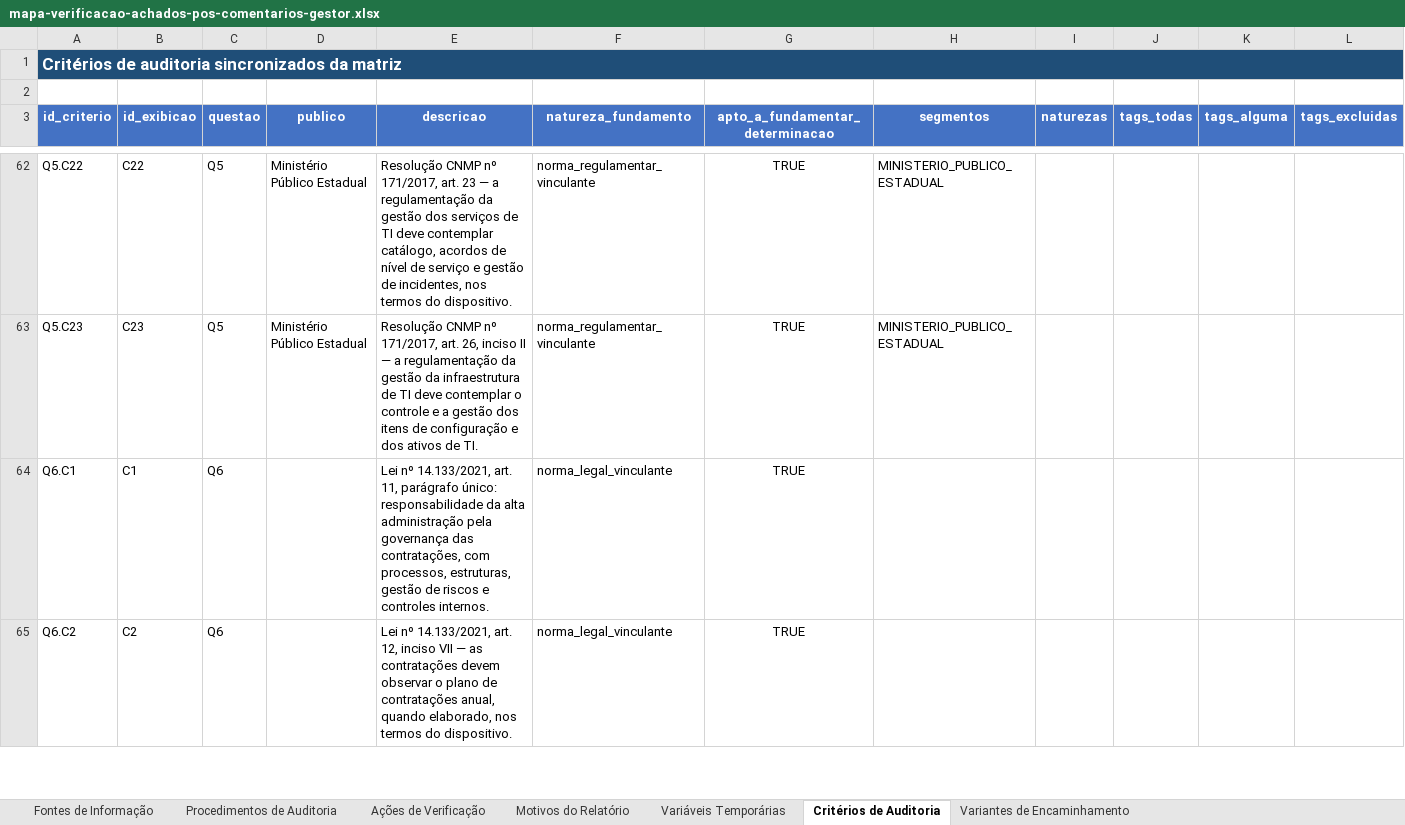
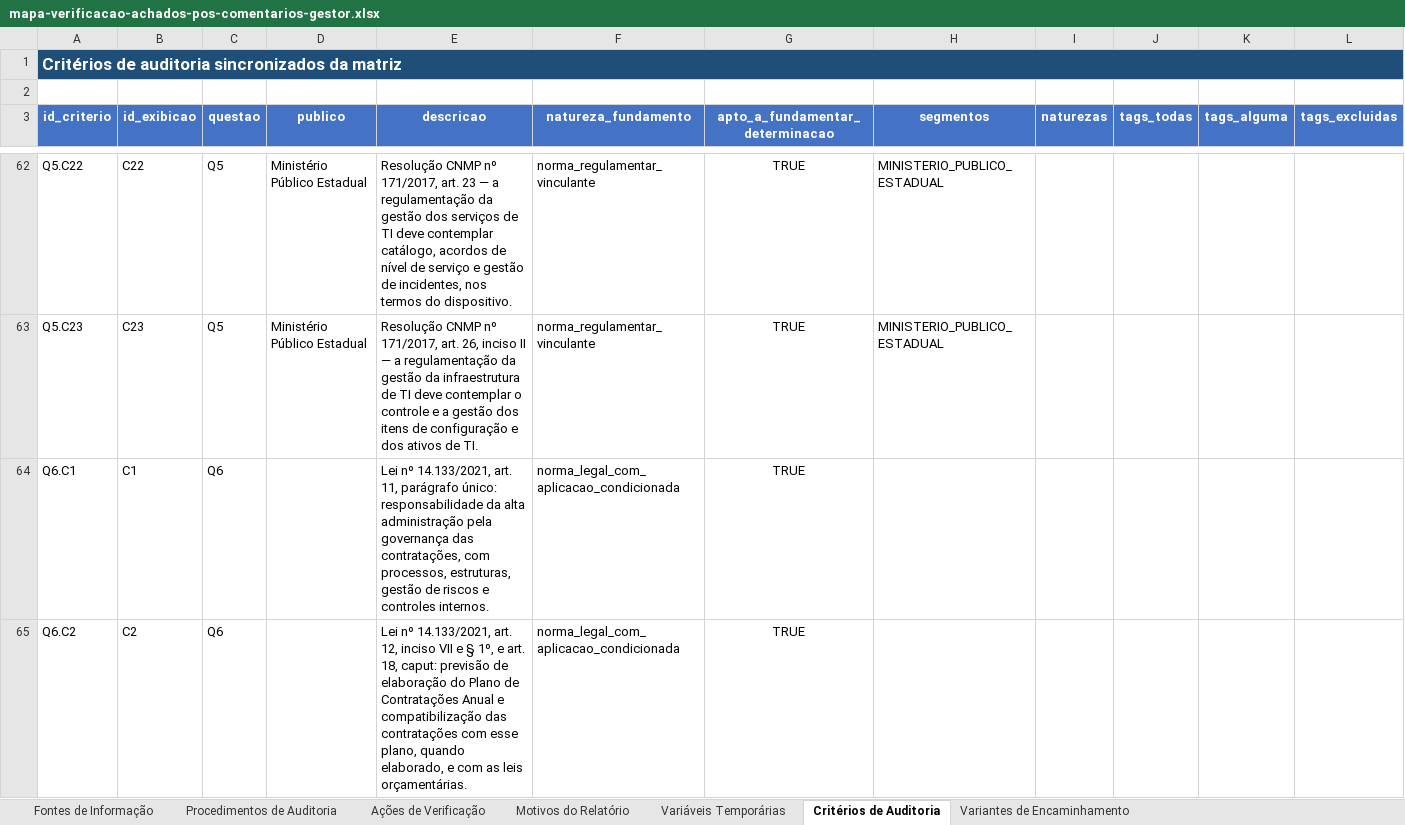
Before and after one commit to acba/tcerj-igovti-2026, an Excel workbook: 02-Execucao/03-Execucao_Procedimentos/01-Insumos/mapa-verificacao-achados-pos-comentarios-gestor.xlsx, sheet Critérios de Auditoria, drawn as a sheet; only a part is shown, gaps mark what is left out; values as stored, in another font and other column widths than the file's, no borders; the diff covers the shown part only; the diff names each change by its address in the sheet, - before the commit and + after, or states it on an @@ line.

Commit message:
fix(auditoria): adequar contratações de TIC ao regime das estatais
Declara recomendações nas quatro situações do Achado 6 para empresas estatais, utilizando os critérios existentes como referências orientativas da Lei nº 14.133/2021.

Restringe as variantes de determinação do Executivo estadual aos públicos abrangidos, esclarece as condições do Plano de Contratações Anual e sincroniza o mapa de verificação. Ajusta a narrativa dos critérios no fragmento individual para as estatais.

```diff
--- a/02-Execucao/03-Execucao_Procedimentos/01-Insumos/mapa-verificacao-achados-pos-comentarios-gestor.xlsx (sheet Critérios de Auditoria)
+++ b/02-Execucao/03-Execucao_Procedimentos/01-Insumos/mapa-verificacao-achados-pos-comentarios-gestor.xlsx (sheet Critérios de Auditoria)
-F64:F65 (natureza_fundamento): norma_legal_vinculante
+F64:F65 (natureza_fundamento): norma_legal_com_aplicacao_condicionada
-E65 (descricao): …inciso VII — as contratações devem observar o plano de contratações anual, quando elaborado, nos termos do dispositivo.
+E65 (descricao): …inciso VII e § 1º, e art. 18, caput: previsão de elaboração do Plano de Contratações Anual e compatibilização das contratações com esse plano, quando elaborado, e com as leis orçamentárias.
```
Also changed, not shown: 2 edited cells elsewhere in this sheet, sheet Variantes de Encaminhamento, 2 other files.
